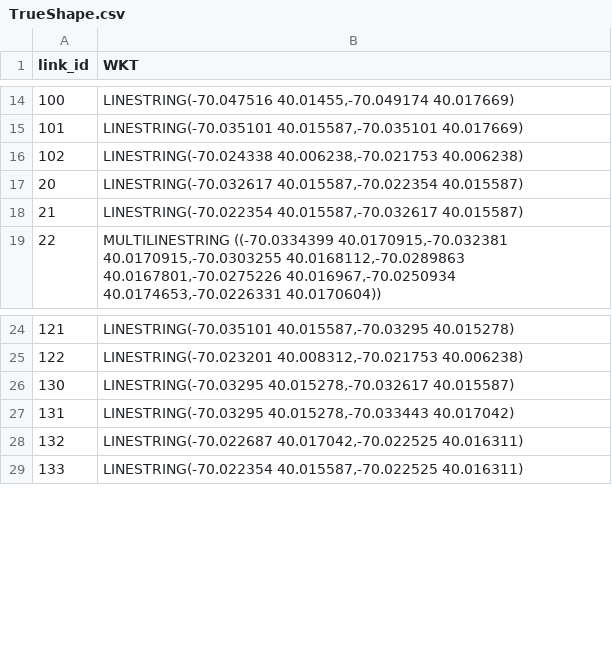
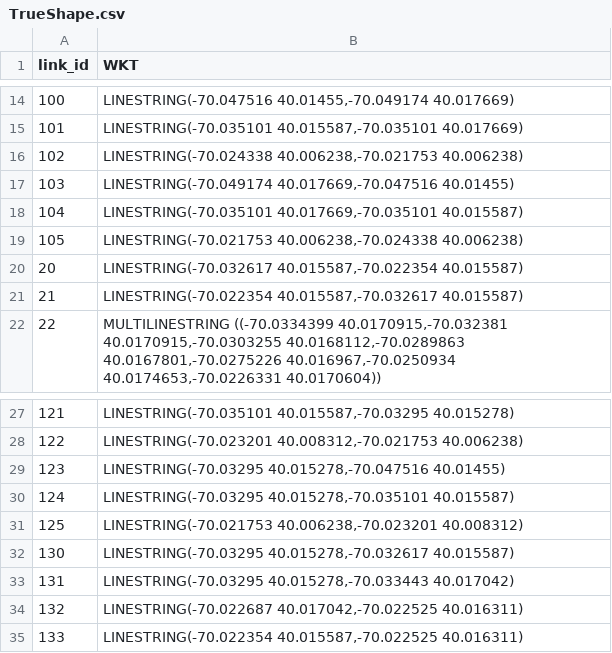
Before and after one commit to VolpeUSDOT/RDR-Public, a CSV file: scenarios/rs4_transit/Data/inputs/LookupTables/TrueShape.csv, drawn as a sheet; only a part is shown, gaps mark what is left out.

```diff
--- a/scenarios/rs4_transit/Data/inputs/LookupTables/TrueShape.csv
+++ b/scenarios/rs4_transit/Data/inputs/LookupTables/TrueShape.csv
@@ -16,2 +16,5 @@ link_id,WKT
 102,"LINESTRING(-70.024338 40.006238,-70.021753 40.006238)"
+103,"LINESTRING(-70.049174 40.017669,-70.047516 40.01455)"
+104,"LINESTRING(-70.035101 40.017669,-70.035101 40.015587)"
+105,"LINESTRING(-70.021753 40.006238,-70.024338 40.006238)"
 20,"LINESTRING(-70.032617 40.015587,-70.022354 40.015587)"
@@ -25,2 +28,5 @@ link_id,WKT
 122,"LINESTRING(-70.023201 40.008312,-70.021753 40.006238)"
+123,"LINESTRING(-70.03295 40.015278,-70.047516 40.01455)"
+124,"LINESTRING(-70.03295 40.015278,-70.035101 40.015587)"
+125,"LINESTRING(-70.021753 40.006238,-70.023201 40.008312)"
 130,"LINESTRING(-70.03295 40.015278,-70.032617 40.015587)"
```
Also changed, not shown: scenarios/rs4_transit/Data/inputs/Hazards/haz.csv, scenarios/rs4_transit/Data/inputs/Networks/base01.csv, 2 other files.
